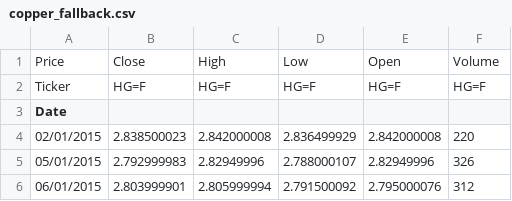
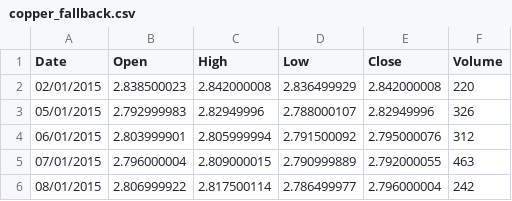
Before and after one commit to Chapstek/copper-prices-forecast, a CSV file: copper_fallback.csv, drawn as a sheet; only a part is shown; the shorter side is filled out with more unchanged rows.

```diff
--- a/copper_fallback.csv
+++ b/copper_fallback.csv
@@ -1,4 +1,2 @@
-Price,Close,High,Low,Open,Volume
-Ticker,HG=F,HG=F,HG=F,HG=F,HG=F
-Date,,,,,
+Date,Open,High,Low,Close,Volume
 02/01/2015,2.838500023,2.842000008,2.836499929,2.842000008,220
```
Also changed, not shown: zmw_fallback.csv.
